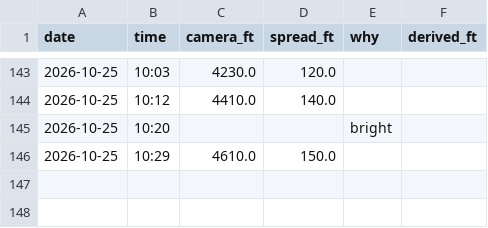
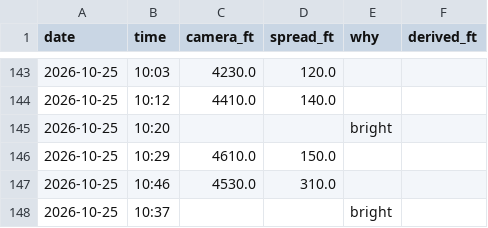
Before and after one commit to aukaka-9898/kula-today, a CSV file: docs/camera_base.csv, drawn as a sheet; only a part is shown, gaps mark what is left out; the diff names each change by its address in the sheet, - before the commit and + after, or states it on an @@ line.

```diff
--- a/docs/camera_base.csv
+++ b/docs/camera_base.csv
+row 147: 2026-10-25 | 10:46 | 4530.0 | 310.0
+row 148: 2026-10-25 | 10:37 |  |  | bright
```
Also changed, not shown: docs/camera_log.csv, 19 other files.
